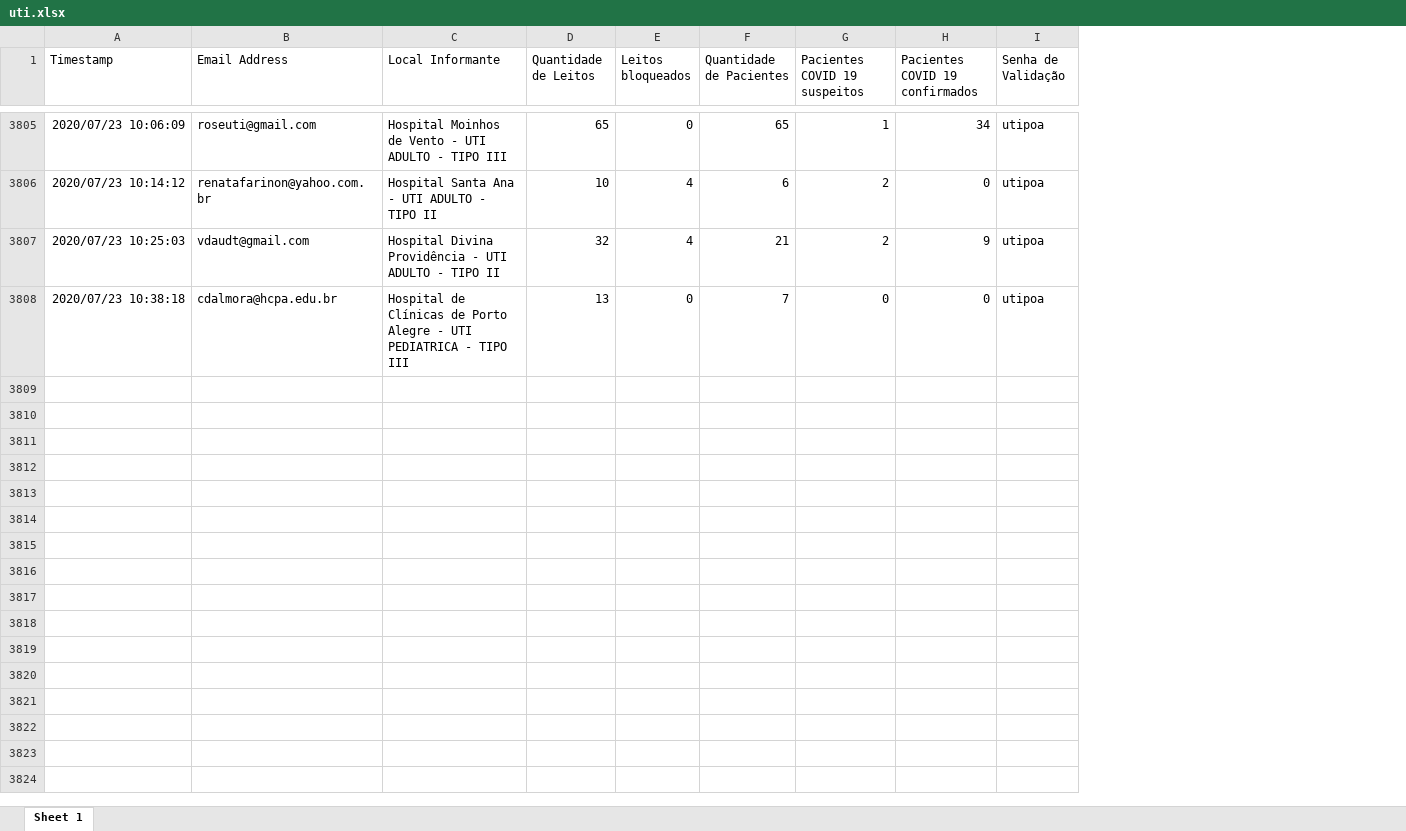
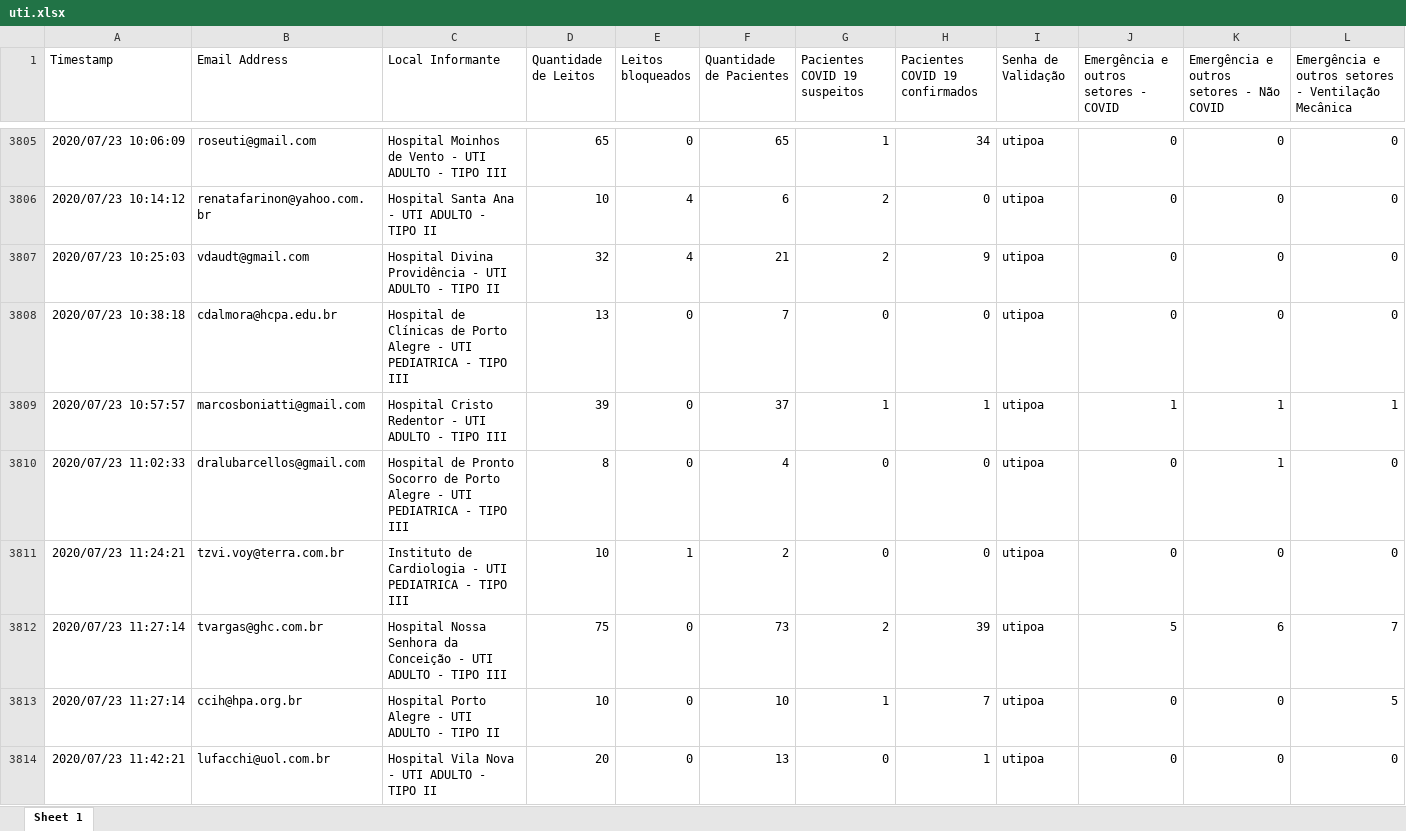
Before and after one commit to msrodrigues/CoronaApp, an Excel workbook: Corona/uti.xlsx, sheet Sheet 1, drawn as a sheet; only a part is shown, gaps mark what is left out; values as stored, in another font and other column widths than the file's, no borders; the diff covers the shown part only; the diff names each change by its address in the sheet, - before the commit and + after, or states it on an @@ line.

Commit message:
Atualização após o ajuste na planilha para adicionar os pacientes de UTI na Emergência

```diff
--- a/Corona/uti.xlsx (sheet Sheet 1)
+++ b/Corona/uti.xlsx (sheet Sheet 1)
+column J, row 1: Emergência e outros setores - COVID; rows 3805-3808: all 0
+column K, row 1: Emergência e outros setores - Não COVID; rows 3805-3808: all 0
+column L, row 1: Emergência e outros setores - Ventilação Mecânica; rows 3805-3808: all 0
+row 3809: 2020/07/23 10:57:57 | marcosboniatti@gmail.com | Hospital Cristo Redentor - UTI ADULTO - TIPO III | 39 | 0 | 37 | 1 | 1 | utipoa | 1 | 1 | 1
+row 3810: 2020/07/23 11:02:33 | dralubarcellos@gmail.com | Hospital de Pronto Socorro de Porto Alegre - UTI PEDIATRICA - TIPO III | 8 | 0 | 4 | 0 | 0 | utipoa | 0 | 1 | 0
+row 3811: 2020/07/23 11:24:21 | tzvi.voy@terra.com.br | Instituto de Cardiologia - UTI PEDIATRICA - TIPO III | 10 | 1 | 2 | 0 | 0 | utipoa | 0 | 0 | 0
+row 3812: 2020/07/23 11:27:14 | tvargas@ghc.com.br | Hospital Nossa Senhora da Conceição - UTI ADULTO - TIPO III | 75 | 0 | 73 | 2 | 39 | utipoa | 5 | 6 | 7
+row 3813: 2020/07/23 11:27:14 | ccih@hpa.org.br | Hospital Porto Alegre - UTI ADULTO - TIPO II | 10 | 0 | 10 | 1 | 7 | utipoa | 0 | 0 | 5
+row 3814: 2020/07/23 11:42:21 | lufacchi@uol.com.br | Hospital Vila Nova - UTI ADULTO - TIPO II | 20 | 0 | 13 | 0 | 1 | utipoa | 0 | 0 | 0
```
Also changed, not shown: 6 added rows elsewhere in this sheet, 3 other files.
